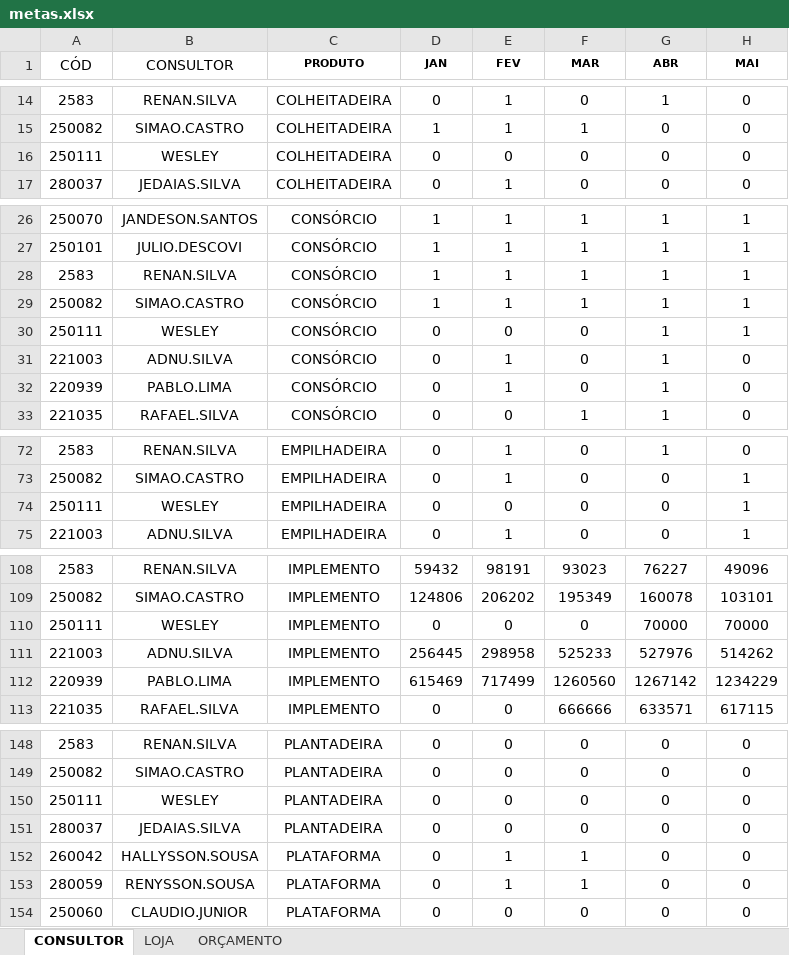
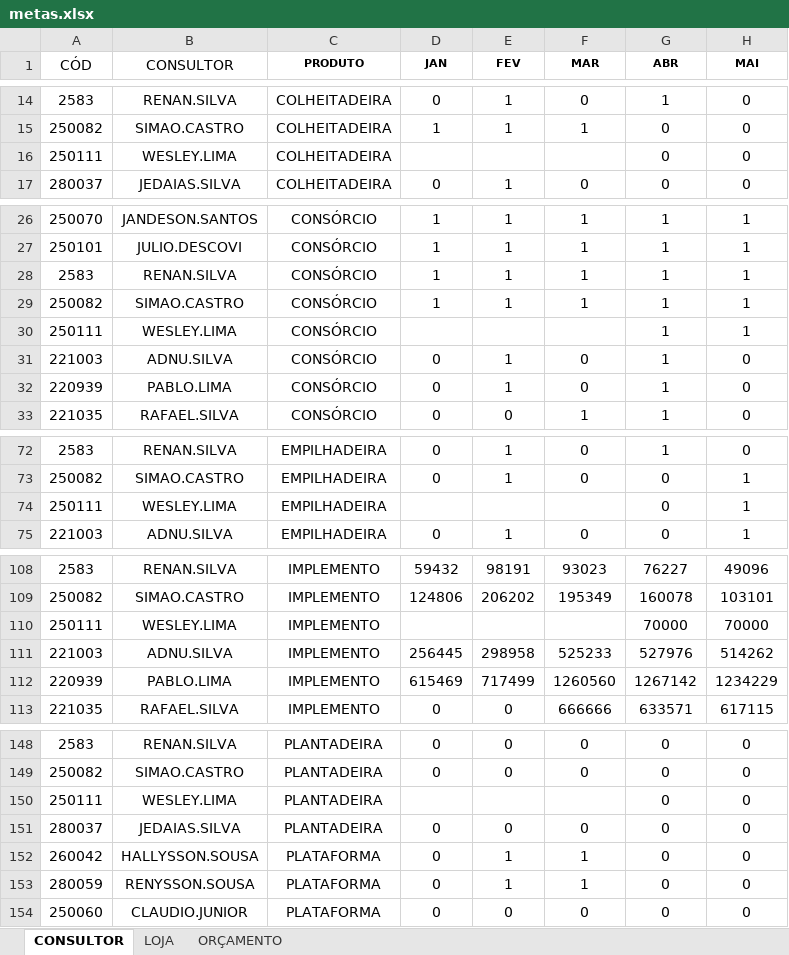
Before and after one commit to pedropme/dashboard-oportunidades, an Excel workbook: dados/metas.xlsx, sheet CONSULTOR, drawn as a sheet; only a part is shown, gaps mark what is left out; values as stored, in another font and other column widths than the file's, no borders; the diff covers the shown part only; the diff names each change by its address in the sheet, - before the commit and + after, or states it on an @@ line.

```diff
--- a/dados/metas.xlsx (sheet CONSULTOR)
+++ b/dados/metas.xlsx (sheet CONSULTOR)
-B16 (CONSULTOR): WESLEY
+B16 (CONSULTOR): WESLEY.LIMA
-D16 (JAN): 0
+D16 (JAN): (empty)
-E16 (FEV): 0
+E16 (FEV): (empty)
-F16 (MAR): 0
+F16 (MAR): (empty)
-B30 (CONSULTOR): WESLEY
+B30 (CONSULTOR): WESLEY.LIMA
-D30 (JAN): 0
+D30 (JAN): (empty)
-E30 (FEV): 0
+E30 (FEV): (empty)
-F30 (MAR): 0
+F30 (MAR): (empty)
-B74 (CONSULTOR): WESLEY
+B74 (CONSULTOR): WESLEY.LIMA
-D74 (JAN): 0
+D74 (JAN): (empty)
-E74 (FEV): 0
+E74 (FEV): (empty)
-F74 (MAR): 0
+F74 (MAR): (empty)
-B110 (CONSULTOR): WESLEY
+B110 (CONSULTOR): WESLEY.LIMA
-D110 (JAN): 0
+D110 (JAN): (empty)
-E110 (FEV): 0
+E110 (FEV): (empty)
-F110 (MAR): 0
+F110 (MAR): (empty)
-B150 (CONSULTOR): WESLEY
+B150 (CONSULTOR): WESLEY.LIMA
-D150 (JAN): 0
+D150 (JAN): (empty)
-E150 (FEV): 0
+E150 (FEV): (empty)
-F150 (MAR): 0
+F150 (MAR): (empty)
```
Also changed, not shown: 20 edited cells elsewhere in this sheet, dados/vendas.xlsx, 1 other file.
